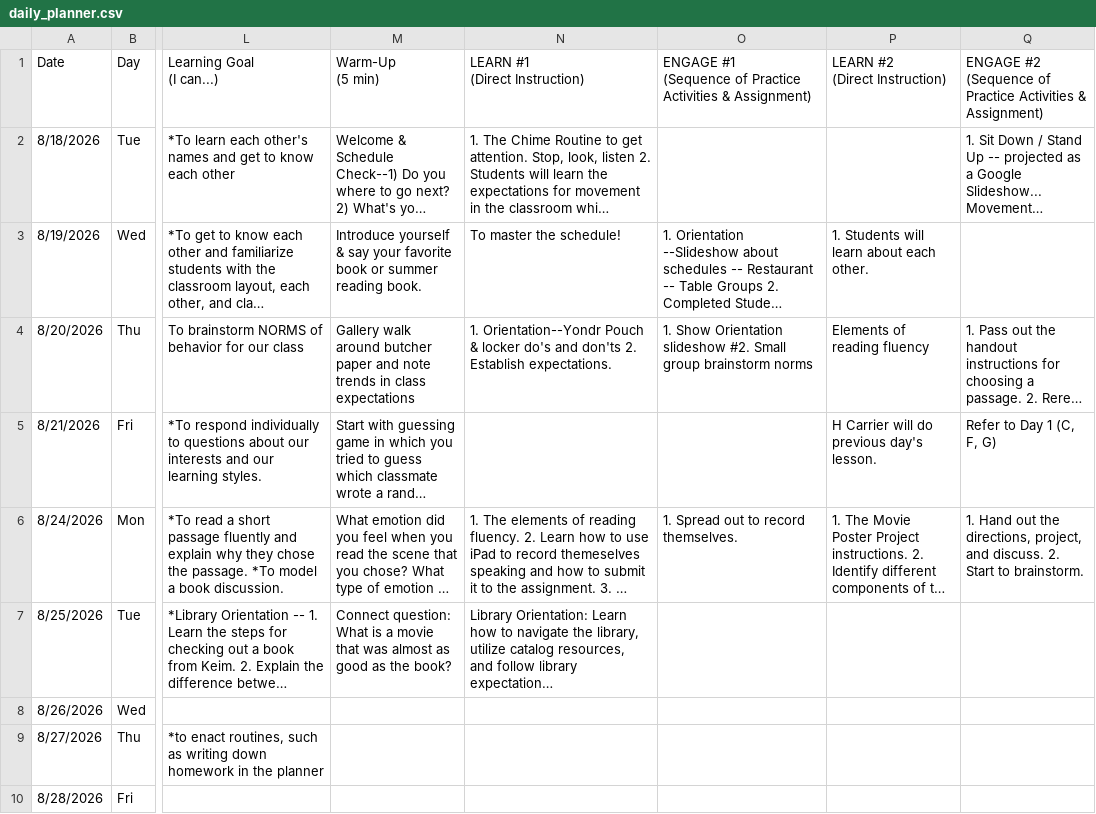
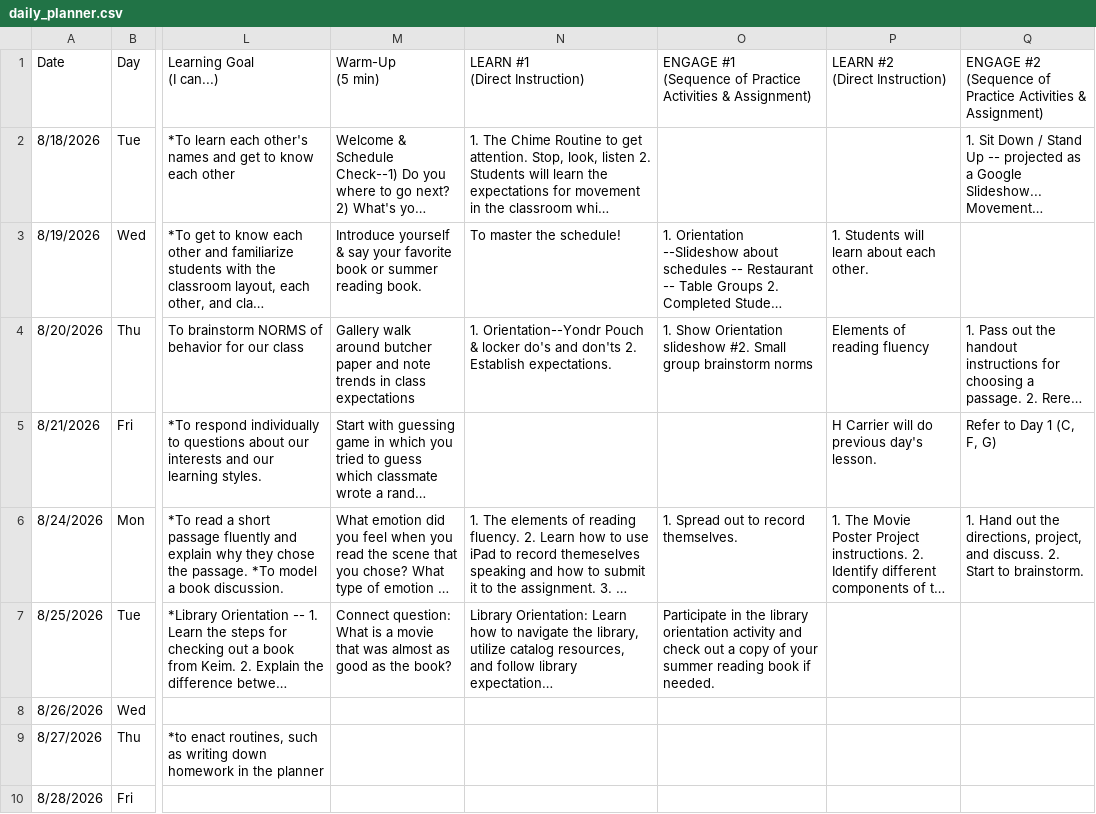
Before and after one commit to kimberlyjmartin/2026_Lesson_Planner_Calendar, a CSV file: daily_planner.csv, drawn as a sheet; only a part is shown, gaps mark what is left out; long unchanged cells end in …; the diff names each change by its address in the sheet, - before the commit and + after, or states it on an @@ line.

Commit message:
Auto-sync Daily Planner — 2026-08-23T22:39:54.124Z

```diff
--- a/daily_planner.csv
+++ b/daily_planner.csv
-O7: (empty)
+O7: Participate in the library orientation activity and check out a copy of your summer reading book if needed.
```
